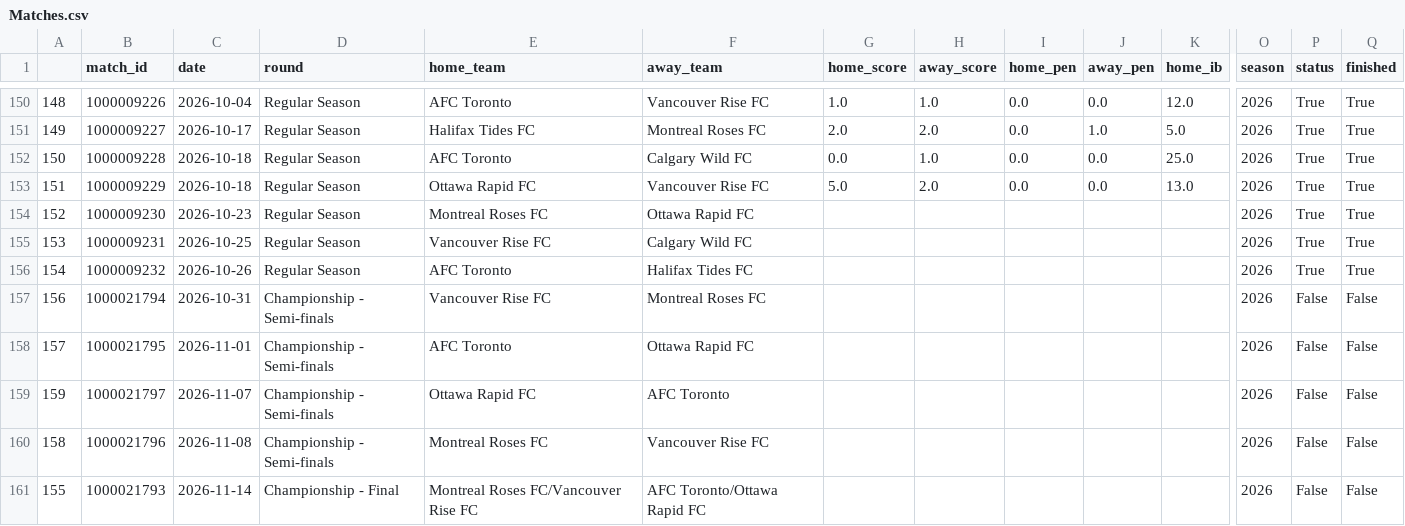
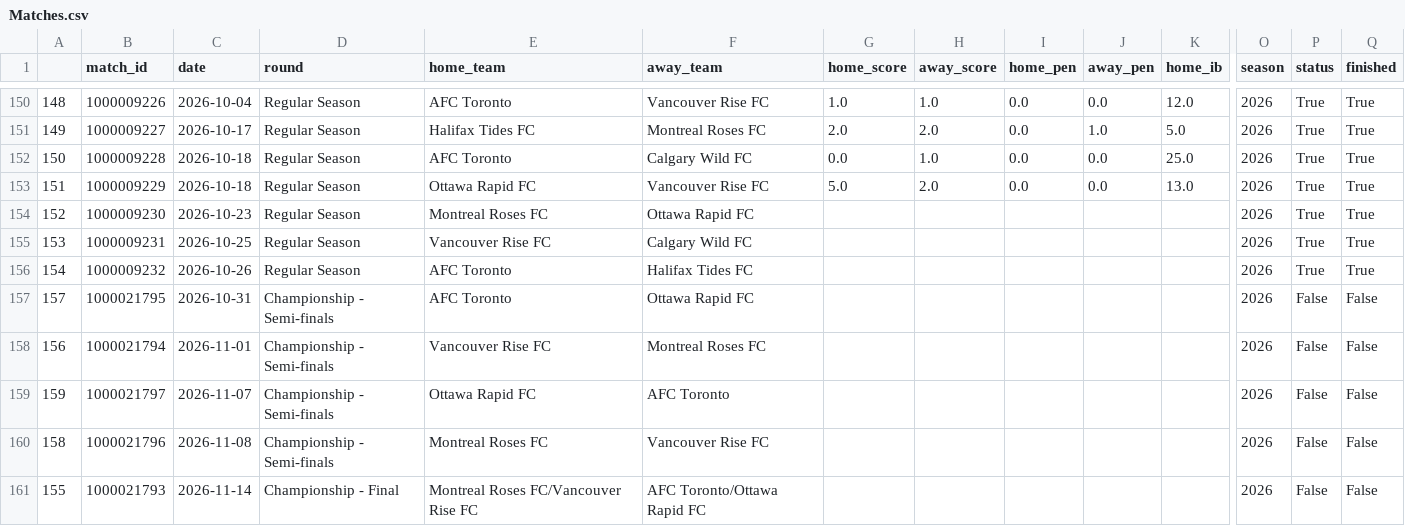
Before and after one commit to ajrb93/nsl_analytics_app, a CSV file: data/Matches.csv, drawn as a sheet; only a part is shown, gaps mark what is left out; removed rows and columns are numbered as before the commit, all else as after; rows hold the shown columns only; the diff names each change by its address in the sheet, - before the commit and + after, or states it on an @@ line.

```diff
--- a/data/Matches.csv
+++ b/data/Matches.csv
-row 157: 156 | 1000021794 | 2026-10-31 | Championship - Semi-finals | Vancouver Rise FC | Montreal Roses FC |  |  |  |  |  | 2026 | False | False
-C157 (date): 2026-11-01
+C157 (date): 2026-10-31
+row 158: 156 | 1000021794 | 2026-11-01 | Championship - Semi-finals | Vancouver Rise FC | Montreal Roses FC |  |  |  |  |  | 2026 | False | False
```
Also changed, not shown: 4 other files.
